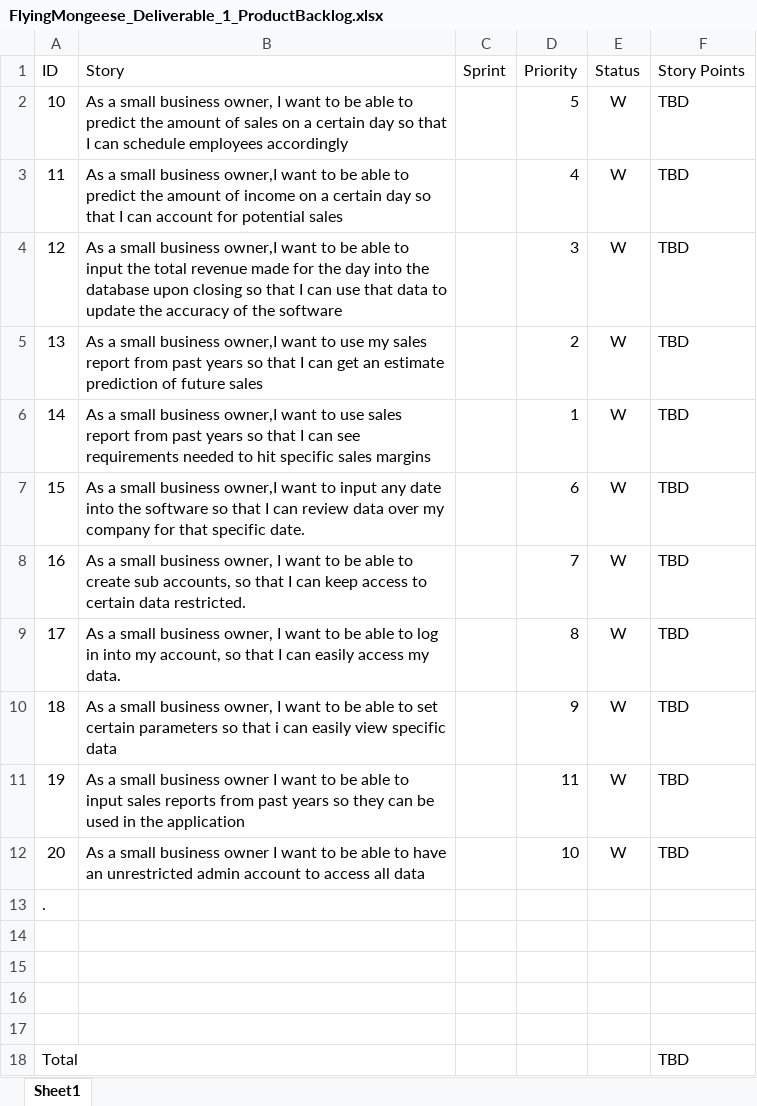
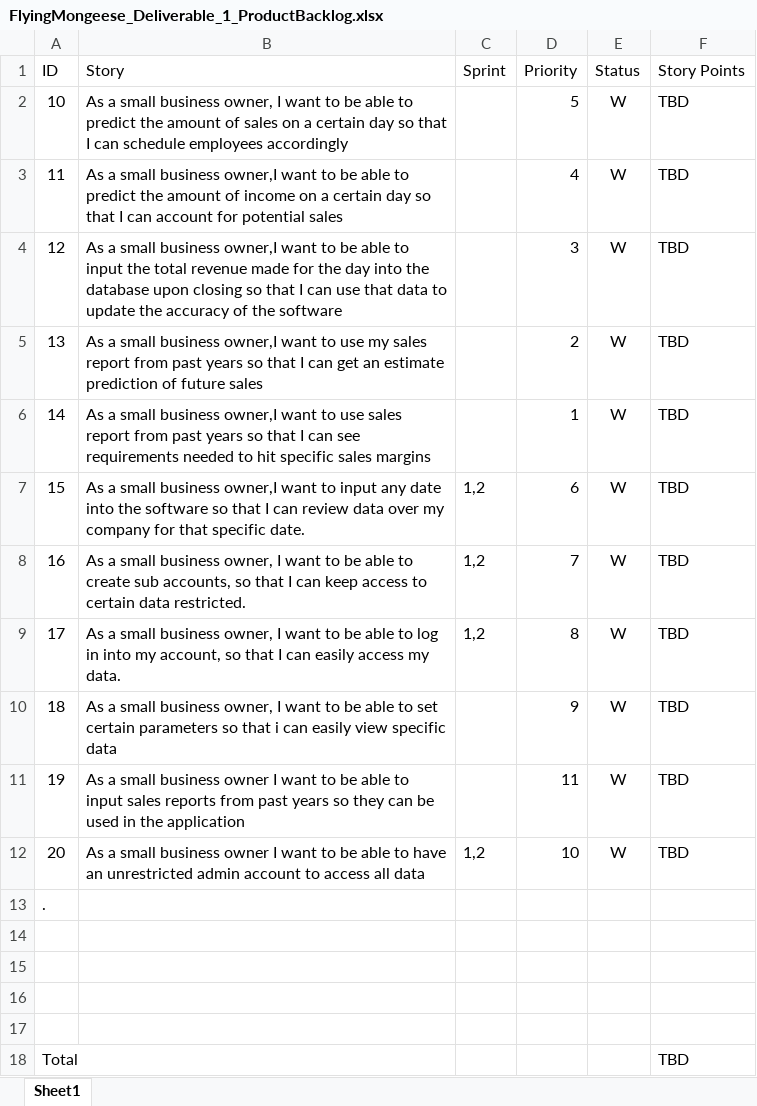
Before and after one commit to Airboy98/Software_Engineering_2_Project, an Excel workbook: documents/FlyingMongeese_Deliverable_1_ProductBacklog.xlsx, sheet Sheet1, drawn as a sheet; values as stored, in another font and other column widths than the file's, no borders; conditional formats not drawn; the diff names each change by its address in the sheet, - before the commit and + after, or states it on an @@ line.

Commit message:
sprint backlog format

```diff
--- a/documents/FlyingMongeese_Deliverable_1_ProductBacklog.xlsx (sheet Sheet1)
+++ b/documents/FlyingMongeese_Deliverable_1_ProductBacklog.xlsx (sheet Sheet1)
-C7:C9 (Sprint): (empty)
+C7:C9 (Sprint): 1,2
-C12 (Sprint): (empty)
+C12 (Sprint): 1,2
```
Also changed, not shown: 5 other files.
